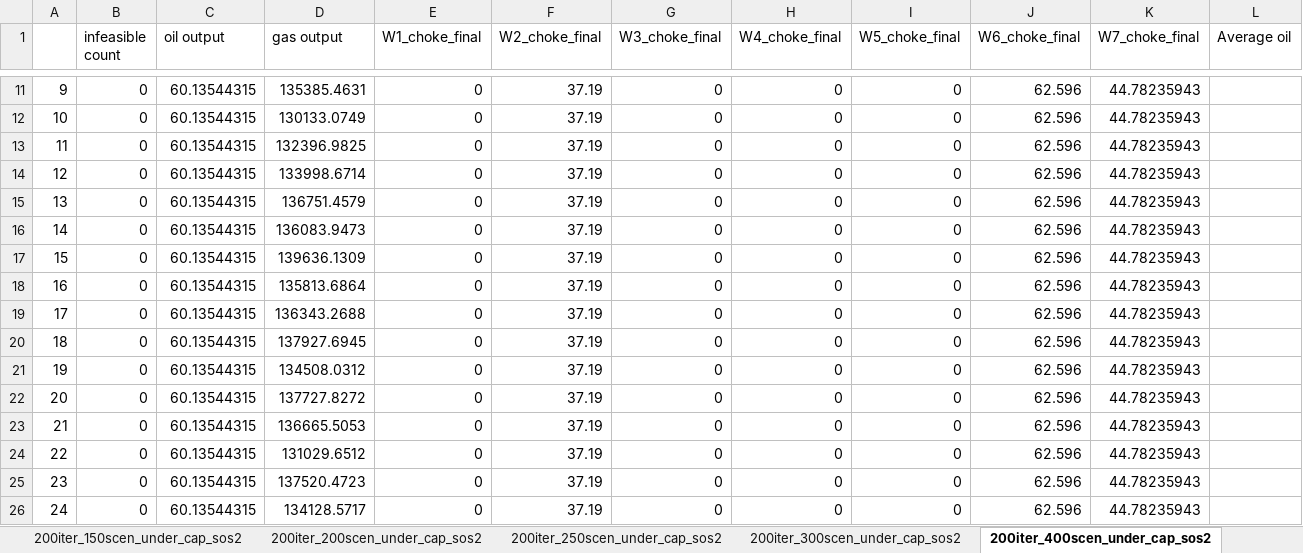
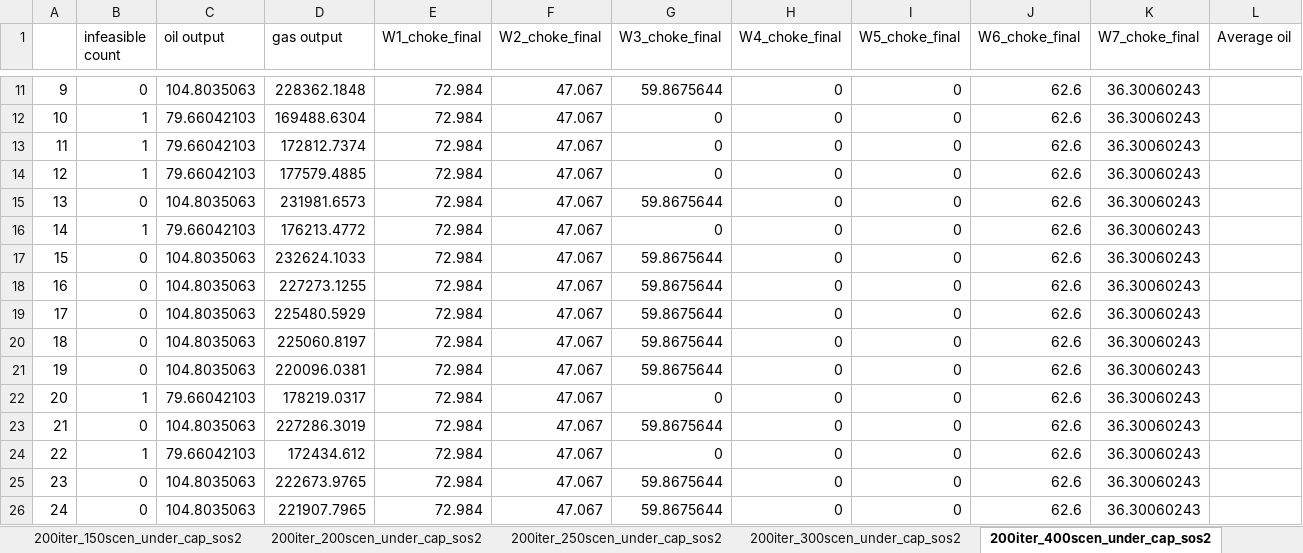
Before and after one commit to bendiw/OilOpt, an Excel workbook: results/robust_recourse_iterative/under_cap.xlsx, sheet 200iter_400scen_under_cap_sos2, drawn as a sheet; only a part is shown, gaps mark what is left out; values as stored, in another font and other column widths than the file's, no borders; the diff covers the shown part only; the diff names each change by its address in the sheet, - before the commit and + after, or states it on an @@ line.

```diff
--- a/results/robust_recourse_iterative/under_cap.xlsx (sheet 200iter_400scen_under_cap_sos2)
+++ b/results/robust_recourse_iterative/under_cap.xlsx (sheet 200iter_400scen_under_cap_sos2)
-C11 (oil output): 60.13544315
+C11 (oil output): 104.8035063
-D11 (gas output): 135385.4631
+D11 (gas output): 228362.1848
-E11:E26 (W1_choke_final): 0
+E11:E26 (W1_choke_final): 72.984
-F11:F26 (W2_choke_final): 37.19
+F11:F26 (W2_choke_final): 47.067
-G11 (W3_choke_final): 0
+G11 (W3_choke_final): 59.8675644
-J11:J26 (W6_choke_final): 62.596
+J11:J26 (W6_choke_final): 62.6
-K11:K26 (W7_choke_final): 44.78235943
+K11:K26 (W7_choke_final): 36.30060243
-B12:B14 (infeasible count): 0
+B12:B14 (infeasible count): 1
-C12:C14 (oil output): 60.13544315
+C12:C14 (oil output): 79.66042103
-D12 (gas output): 130133.0749
+D12 (gas output): 169488.6304
-D13 (gas output): 132396.9825
+D13 (gas output): 172812.7374
-D14 (gas output): 133998.6714
+D14 (gas output): 177579.4885
-C15 (oil output): 60.13544315
+C15 (oil output): 104.8035063
-D15 (gas output): 136751.4579
+D15 (gas output): 231981.6573
-G15 (W3_choke_final): 0
+G15 (W3_choke_final): 59.8675644
-B16 (infeasible count): 0
+B16 (infeasible count): 1
-C16 (oil output): 60.13544315
+C16 (oil output): 79.66042103
-D16 (gas output): 136083.9473
+D16 (gas output): 176213.4772
-C17:C21 (oil output): 60.13544315
+C17:C21 (oil output): 104.8035063
-D17 (gas output): 139636.1309
+D17 (gas output): 232624.1033
-G17:G21 (W3_choke_final): 0
+G17:G21 (W3_choke_final): 59.8675644
-D18 (gas output): 135813.6864
+D18 (gas output): 227273.1255
-D19 (gas output): 136343.2688
+D19 (gas output): 225480.5929
-D20 (gas output): 137927.6945
+D20 (gas output): 225060.8197
-D21 (gas output): 134508.0312
+D21 (gas output): 220096.0381
-B22 (infeasible count): 0
+B22 (infeasible count): 1
-C22 (oil output): 60.13544315
+C22 (oil output): 79.66042103
-D22 (gas output): 137727.8272
+D22 (gas output): 178219.0317
-C23 (oil output): 60.13544315
+C23 (oil output): 104.8035063
-D23 (gas output): 136665.5053
+D23 (gas output): 227286.3019
-G23 (W3_choke_final): 0
+G23 (W3_choke_final): 59.8675644
-B24 (infeasible count): 0
+B24 (infeasible count): 1
-C24 (oil output): 60.13544315
+C24 (oil output): 79.66042103
-D24 (gas output): 131029.6512
+D24 (gas output): 172434.612
-C25:C26 (oil output): 60.13544315
+C25:C26 (oil output): 104.8035063
-D25 (gas output): 137520.4723
+D25 (gas output): 222673.9765
-G25:G26 (W3_choke_final): 0
+G25:G26 (W3_choke_final): 59.8675644
-D26 (gas output): 134128.5717
+D26 (gas output): 221907.7965
```
Also changed, not shown: 1294 edited cells elsewhere in this sheet, sheet 200iter_5scen_under_cap_sos2, sheet 200iter_25scen_under_cap_sos2, sheet 200iter_150scen_under_cap_sos2, sheet 200iter_200scen_under_cap_sos2, sheet 200iter_250scen_under_cap_sos2, sheet 200iter_20scen_under_cap_sos2, 12 more sheets, charts or pictures, 16 other files.
